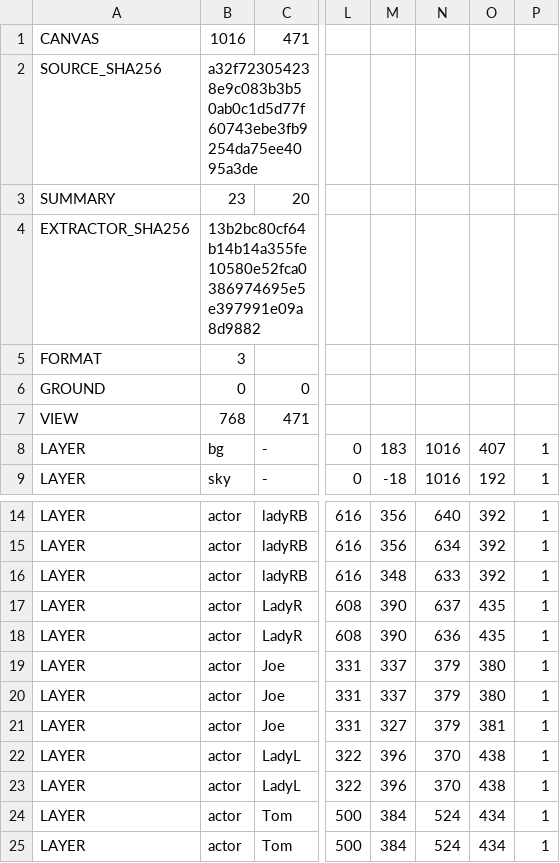
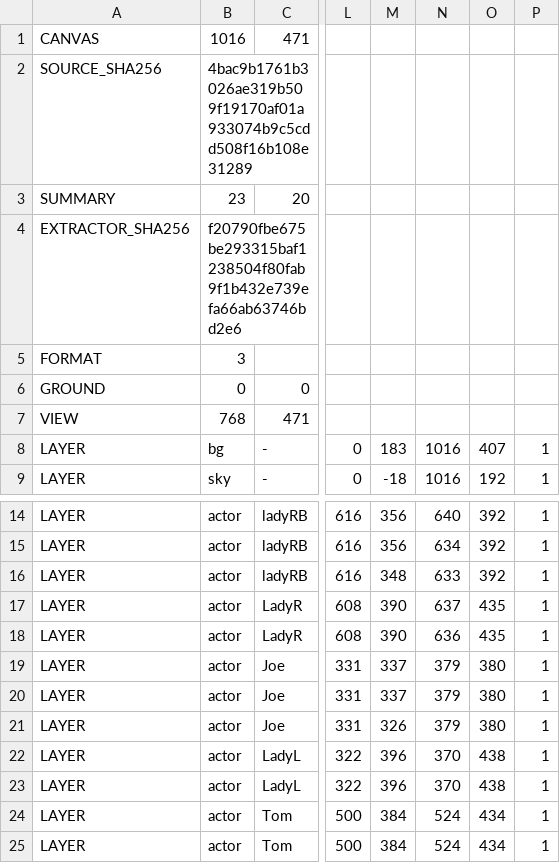
Before and after one commit to spiritsoftheuniverse/xmvsf, a TSV file: _art/guilestage/extracted/manifest.tsv, drawn as a sheet; only a part is shown, gaps mark what is left out; the diff names each change by its address in the sheet, - before the commit and + after, or states it on an @@ line.

Commit message:
XMVSF 87.320 sync updated Guile PSD and extracted coordinate manifest from main

```diff
--- a/_art/guilestage/extracted/manifest.tsv
+++ b/_art/guilestage/extracted/manifest.tsv
-B2: a32f723054238e9c083b3b50ab0c1d5d77f60743ebe3fb9254da75ee4095a3de
+B2: 4bac9b1761b3026ae319b509f19170af01a933074b9c5cdd508f16b108e31289
-B4: 13b2bc80cf64b14b14a355fe10580e52fca0386974695e5e397991e09a8d9882
+B4: f20790fbe675be293315baf1238504f80fab9f1b432e739efa66ab63746bd2e6
-M21: 327
+M21: 326
-O21: 381
+O21: 380
```
Also changed, not shown: 1 other file.
